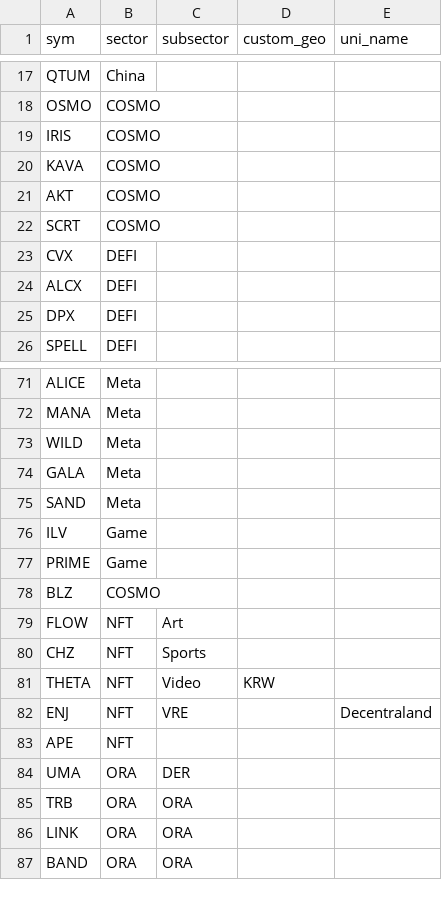
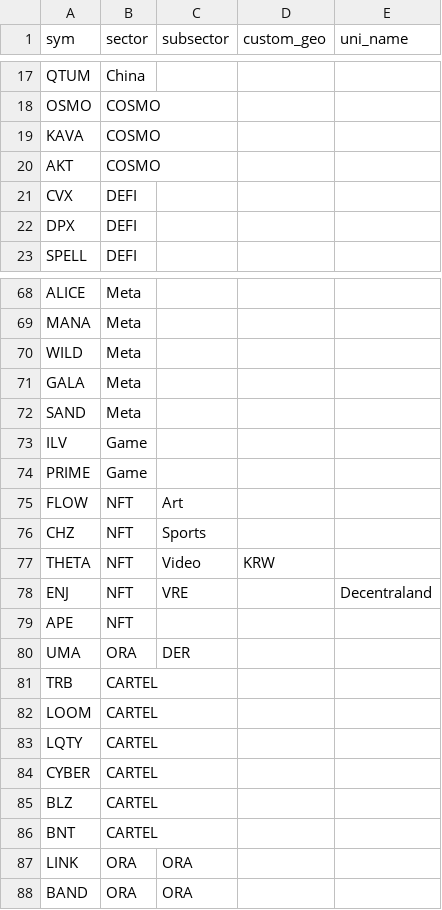
Before and after one commit to jshih2388/basic, a CSV file: sectors.csv, drawn as a sheet; only a part is shown, gaps mark what is left out.

Commit message:
Update sectors.csv

```diff
--- a/sectors.csv
+++ b/sectors.csv
@@ -18,8 +18,5 @@ QTUM,China,,,
 OSMO,COSMO,,,
-IRIS,COSMO,,,
 KAVA,COSMO,,,
 AKT,COSMO,,,
-SCRT,COSMO,,,
 CVX,DEFI,,,
-ALCX,DEFI,,,
 DPX,DEFI,,,
@@ -77,3 +74,2 @@ ILV,Game,,,
 PRIME,Game,,,
-BLZ,COSMO,,,
 FLOW,NFT,Art,,
@@ -84,3 +80,8 @@ APE,NFT,,,
 UMA,ORA,DER,,
-TRB,ORA,ORA,,
+TRB,CARTEL,,,
+LOOM,CARTEL,,,
+LQTY,CARTEL,,,
+CYBER,CARTEL,,,
+BLZ,CARTEL,,,
+BNT,CARTEL,,,
 LINK,ORA,ORA,,
```
